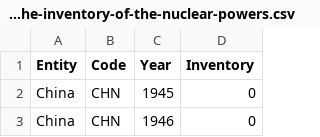
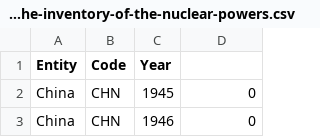
Before and after one commit to BananaFudgkins/NuclearDataAnalysisProject, a CSV file: number-of-nuclear-warheads-in-the-inventory-of-the-nuclear-powers.csv, drawn as a sheet; only a part is shown.

Commit message:
Removed the inventory column from the data set.

```diff
--- a/number-of-nuclear-warheads-in-the-inventory-of-the-nuclear-powers.csv
+++ b/number-of-nuclear-warheads-in-the-inventory-of-the-nuclear-powers.csv
@@ -1,2 +1,2 @@
-Entity,Code,Year, Inventory,
+Entity,Code,Year,
 China,CHN,1945,0
```
